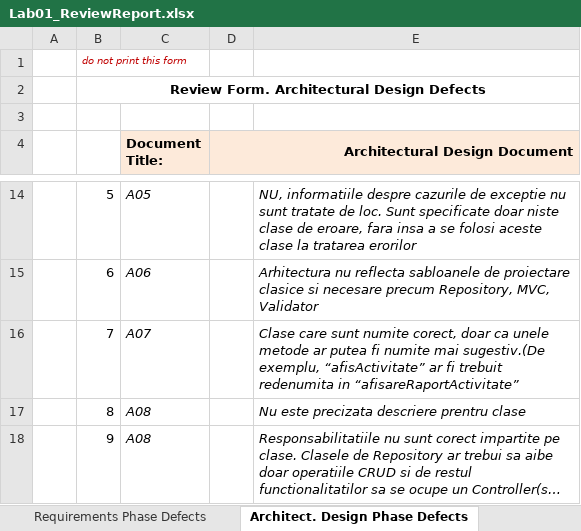
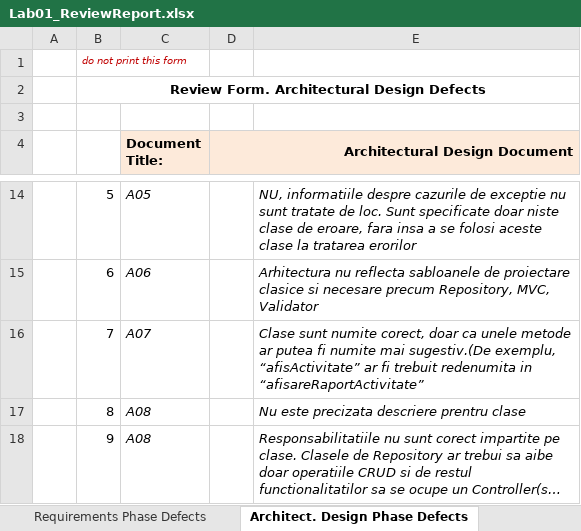
Before and after one commit to BocsaMirela/VVSS2019, an Excel workbook: Docs/Lab01/Lab01_ReviewReport.xlsx, sheet Architect. Design Phase Defects, drawn as a sheet; only a part is shown, gaps mark what is left out; long unchanged cells end in …; values as stored, in another font and other column widths than the file's, no borders; the diff names each change by its address in the sheet, - before the commit and + after, or states it on an @@ line.

```diff
--- a/Docs/Lab01/Lab01_ReviewReport.xlsx (sheet Architect. Design Phase Defects)
+++ b/Docs/Lab01/Lab01_ReviewReport.xlsx (sheet Architect. Design Phase Defects)
-E16: Clase care sunt numite…
+E16: Clase sunt numite…
```
Also changed, not shown: sheet Coding Phase Defects, 58 other files.
